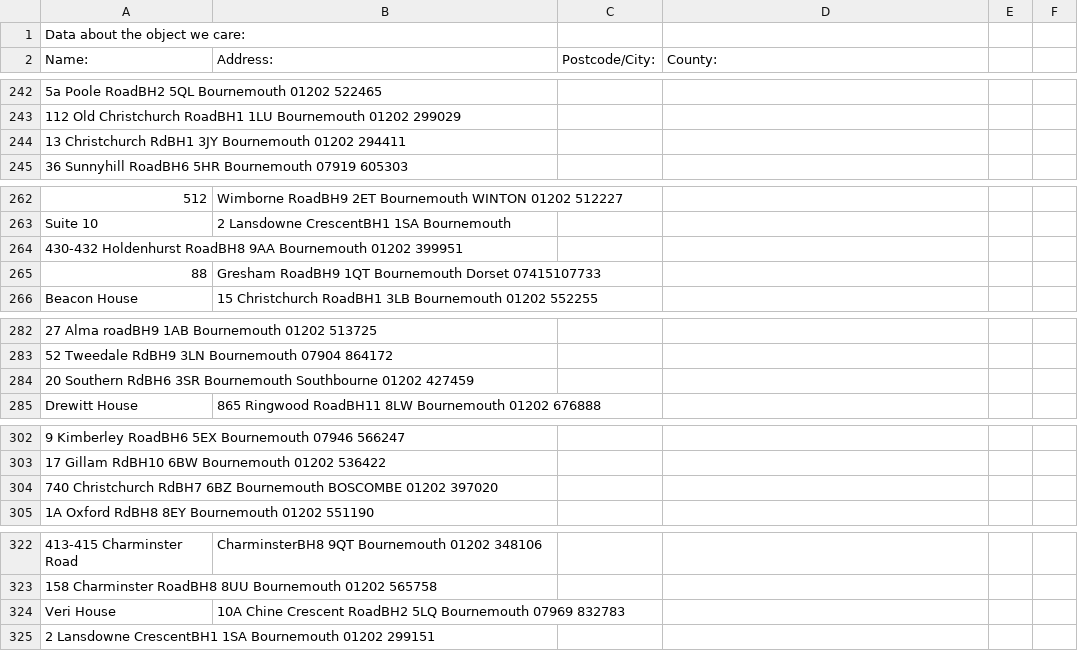
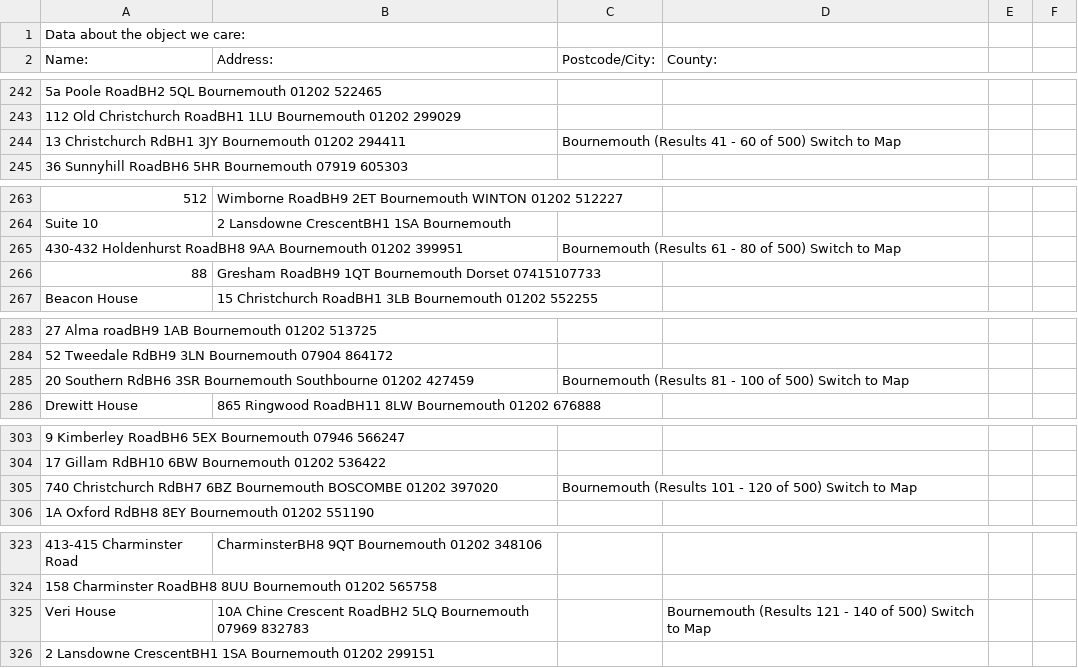
Before and after one commit to MrColorado35/interview2, a CSV file: data_three.csv, drawn as a sheet; only a part is shown, gaps mark what is left out; addresses are those after the commit; the diff covers the shown part only; the diff names each change by its address in the sheet, - before the commit and + after, or states it on an @@ line.

```diff
--- a/data_three.csv
+++ b/data_three.csv
-C244 (Postcode/City:): (empty)
+C244 (Postcode/City:): Bournemouth (Results 41 - 60 of 500) Switch to Map
-C265 (Postcode/City:): (empty)
+C265 (Postcode/City:): Bournemouth (Results 61 - 80 of 500) Switch to Map
-C285 (Postcode/City:): (empty)
+C285 (Postcode/City:): Bournemouth (Results 81 - 100 of 500) Switch to Map
-C305 (Postcode/City:): (empty)
+C305 (Postcode/City:): Bournemouth (Results 101 - 120 of 500) Switch to Map
-D325 (County:): (empty)
+D325 (County:): Bournemouth (Results 121 - 140 of 500) Switch to Map
```
Also changed, not shown: 1 added row and 13 edited cells elsewhere in this file, 1 other file.
